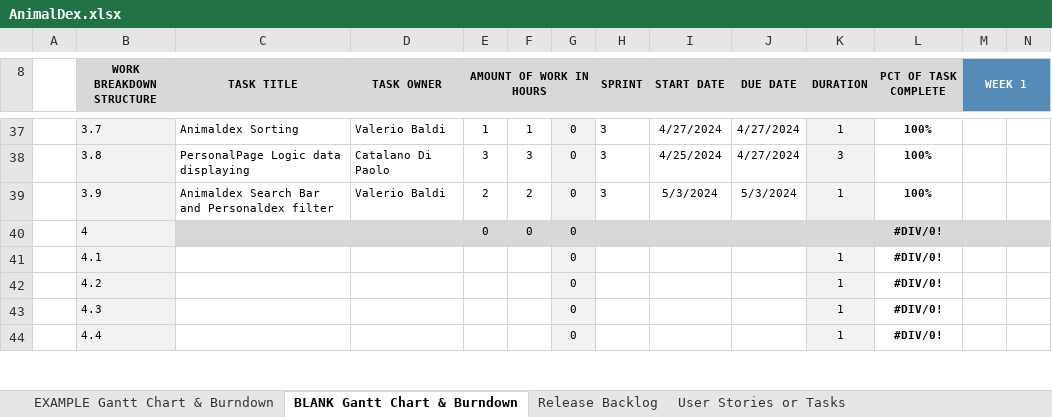
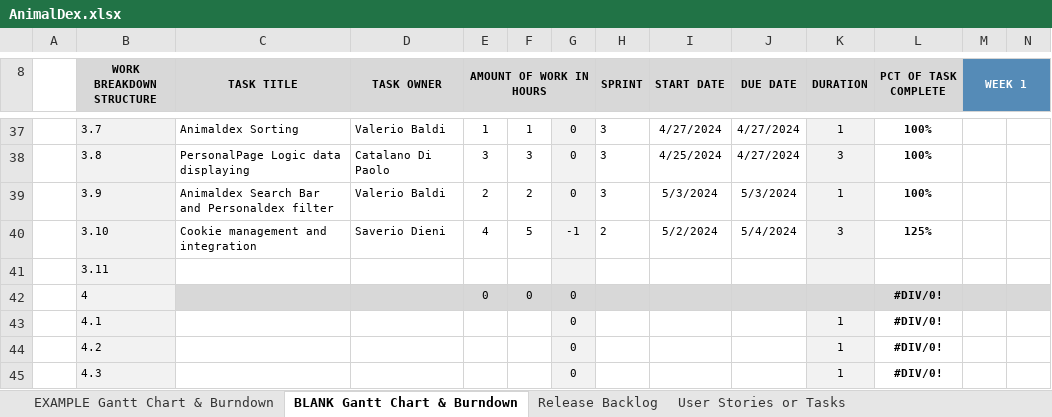
Before and after one commit to Neutrino6/AnimalDex, an Excel workbook: docs/AnimalDex.xlsx, sheet BLANK Gantt Chart & Burndown, drawn as a sheet; only a part is shown, gaps mark what is left out; the shorter side is filled out with more unchanged rows; values as stored, in another font and other column widths than the file's, no borders; charts and pictures not drawn; rows hold the shown columns only; the diff names each change by its address in the sheet, - before the commit and + after, or states it on an @@ line.

Commit message:
integration for certification service, frontend, recognition service

```diff
--- a/docs/AnimalDex.xlsx (sheet BLANK Gantt Chart & Burndown)
+++ b/docs/AnimalDex.xlsx (sheet BLANK Gantt Chart & Burndown)
+row 40:  | 3.10 | Cookie management and integration | Saverio Dieni | 4 | 5 | -1 | 2 | 5/2/2024 | 5/4/2024 | 3 | 125%
+row 41:  | 3.11
```
Also changed, not shown: sheet Release Backlog, charts or pictures, 27 other files.
